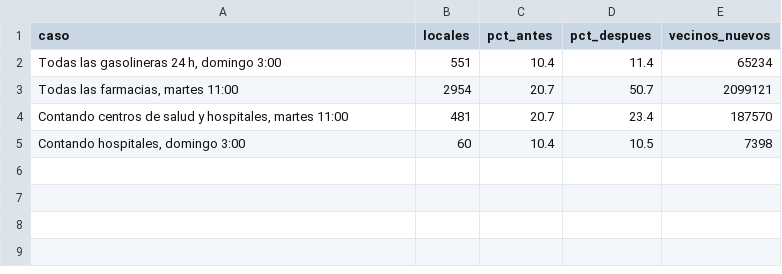
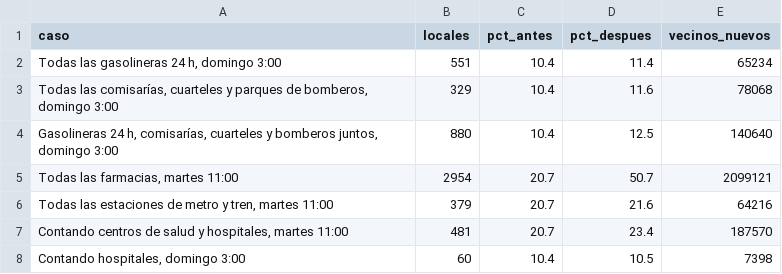
Before and after one commit to eliatorressimon/tres_minutos, a CSV file: datos/elaborados/sitios_reales_resumen.csv, drawn as a sheet.

```diff
--- a/datos/elaborados/sitios_reales_resumen.csv
+++ b/datos/elaborados/sitios_reales_resumen.csv
@@ -2,3 +2,6 @@ caso,locales,pct_antes,pct_despues,vecinos_nuevos
 "Todas las gasolineras 24 h, domingo 3:00",551,10.4,11.4,65234
+"Todas las comisarías, cuarteles y parques de bomberos, domingo 3:00",329,10.4,11.6,78068
+"Gasolineras 24 h, comisarías, cuarteles y bomberos juntos, domingo 3:00",880,10.4,12.5,140640
 "Todas las farmacias, martes 11:00",2954,20.7,50.7,2099121
+"Todas las estaciones de metro y tren, martes 11:00",379,20.7,21.6,64216
 "Contando centros de salud y hospitales, martes 11:00",481,20.7,23.4,187570
```
Also changed, not shown: datos/elaborados/sitios_reales.csv, web/descargas/sitios_reales.csv, 5 other files.
